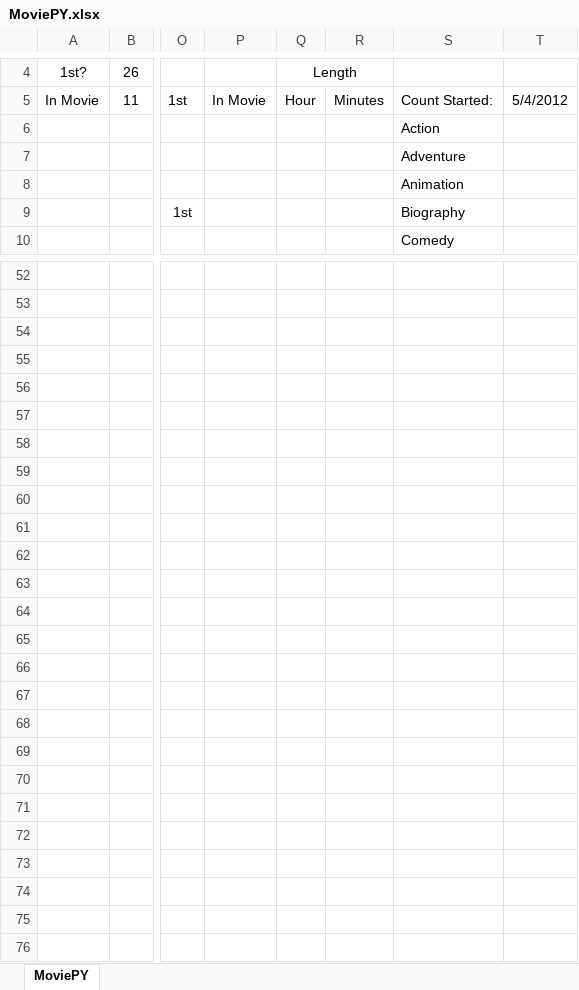
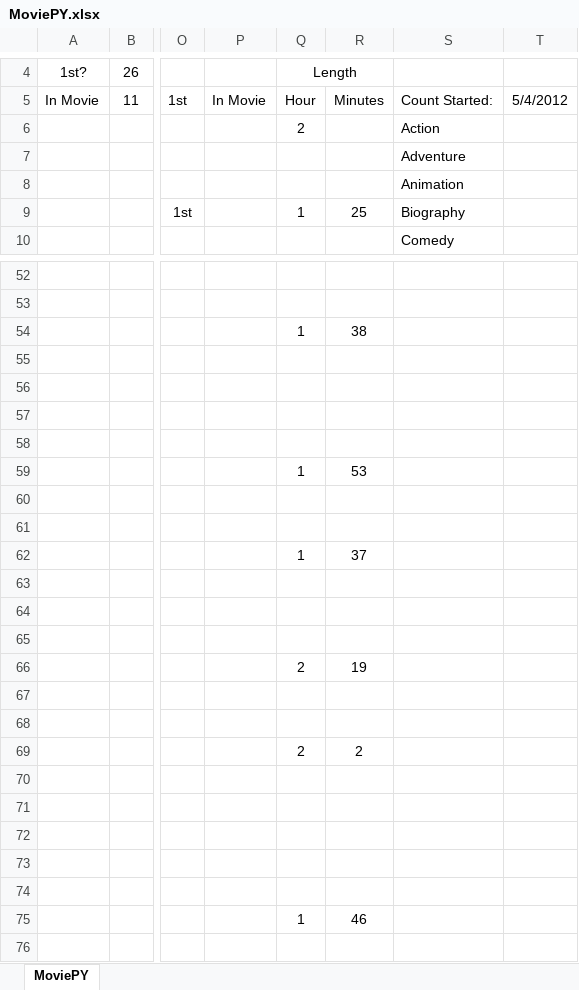
Before and after one commit to K4KarolE/py_21-25_projects, an Excel workbook: MoviePY.xlsx, sheet MoviePY, drawn as a sheet; only a part is shown, gaps mark what is left out; values as stored, in another font and other column widths than the file's, no borders; the diff covers the shown part only; the diff names each change by its address in the sheet, - before the commit and + after, or states it on an @@ line.

```diff
--- a/MoviePY.xlsx (sheet MoviePY)
+++ b/MoviePY.xlsx (sheet MoviePY)
-Q6 (Hour): (empty)
+Q6 (Hour): 2
-Q9 (Hour): (empty)
+Q9 (Hour): 1
-R9 (Minutes): (empty)
+R9 (Minutes): 25
-Q54 (Hour): (empty)
+Q54 (Hour): 1
-R54 (Minutes): (empty)
+R54 (Minutes): 38
-Q59 (Hour): (empty)
+Q59 (Hour): 1
-R59 (Minutes): (empty)
+R59 (Minutes): 53
-Q62 (Hour): (empty)
+Q62 (Hour): 1
-R62 (Minutes): (empty)
+R62 (Minutes): 37
-Q66 (Hour): (empty)
+Q66 (Hour): 2
-R66 (Minutes): (empty)
+R66 (Minutes): 19
-Q69 (Hour): (empty)
+Q69 (Hour): 2
-R69 (Minutes): (empty)
+R69 (Minutes): 2
-Q75 (Hour): (empty)
+Q75 (Hour): 1
-R75 (Minutes): (empty)
+R75 (Minutes): 46
```
Also changed, not shown: 16 edited cells elsewhere in this sheet, 1 other file.
